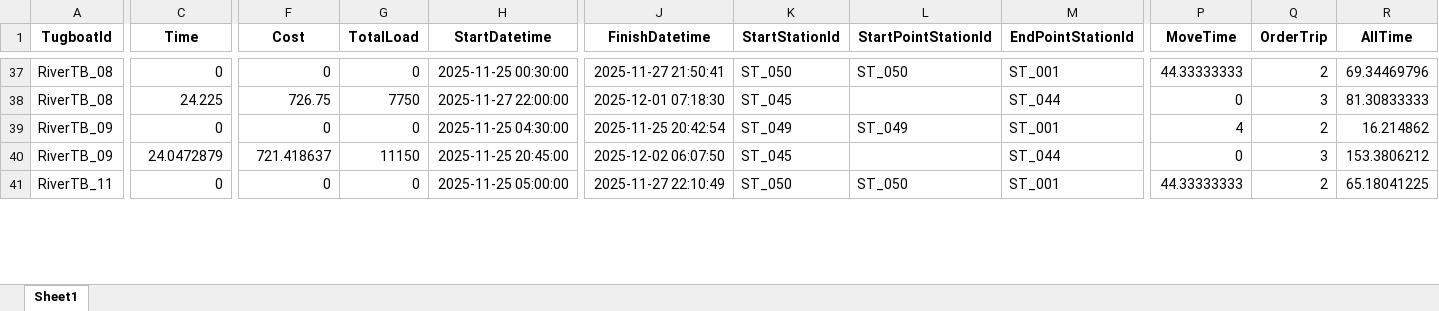
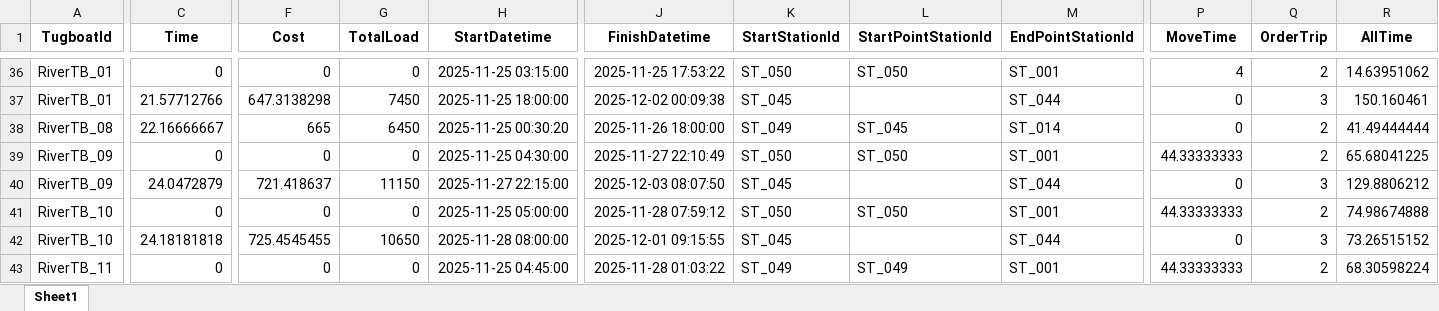
Before and after one commit to babankbro/Tugboat, an Excel workbook: CodeVS/data/output/cost_schedule_Export_test.xlsx, sheet Sheet1, drawn as a sheet; only a part is shown, gaps mark what is left out; values as stored, in another font and other column widths than the file's, no borders; addresses are those after the commit; rows hold the shown columns only; the diff covers the shown part only; the diff names each change by its address in the sheet, - before the commit and + after, or states it on an @@ line.

```diff
--- a/CodeVS/data/output/cost_schedule_Export_test.xlsx (sheet Sheet1)
+++ b/CodeVS/data/output/cost_schedule_Export_test.xlsx (sheet Sheet1)
-A36 (TugboatId): RiverTB_08
+A36 (TugboatId): RiverTB_01
-H36 (StartDatetime): 2025-11-25 00:30:00
+H36 (StartDatetime): 2025-11-25 03:15:00
-J36 (FinishDatetime): 2025-11-27 21:50:41
+J36 (FinishDatetime): 2025-11-25 17:53:22
-P36 (MoveTime): 44.33333333
+P36 (MoveTime): 4
-R36 (AllTime): 69.34469796
+R36 (AllTime): 14.63951062
+row 37: RiverTB_01 | 21.57712766 | 647.3138298 | 7450 | 2025-11-25 18:00:00 | 2025-12-02 00:09:38 | ST_045 |  | ST_044 | 0 | 3 | 150.160461
-C38 (Time): 24.225
+C38 (Time): 22.16666667
-F38 (Cost): 726.75
+F38 (Cost): 665
-G38 (TotalLoad): 7750
+G38 (TotalLoad): 6450
-H38 (StartDatetime): 2025-11-27 22:00:00
+H38 (StartDatetime): 2025-11-25 00:30:20
-J38 (FinishDatetime): 2025-12-01 07:18:30
+J38 (FinishDatetime): 2025-11-26 18:00:00
-K38 (StartStationId): ST_045
+K38 (StartStationId): ST_049
-L38 (StartPointStationId): (empty)
+L38 (StartPointStationId): ST_045
-M38 (EndPointStationId): ST_044
+M38 (EndPointStationId): ST_014
-Q38 (OrderTrip): 3
+Q38 (OrderTrip): 2
-R38 (AllTime): 81.30833333
+R38 (AllTime): 41.49444444
-J39 (FinishDatetime): 2025-11-25 20:42:54
+J39 (FinishDatetime): 2025-11-27 22:10:49
-K39 (StartStationId): ST_049
+K39 (StartStationId): ST_050
-L39 (StartPointStationId): ST_049
+L39 (StartPointStationId): ST_050
-P39 (MoveTime): 4
+P39 (MoveTime): 44.33333333
-R39 (AllTime): 16.214862
+R39 (AllTime): 65.68041225
-H40 (StartDatetime): 2025-11-25 20:45:00
+H40 (StartDatetime): 2025-11-27 22:15:00
-J40 (FinishDatetime): 2025-12-02 06:07:50
+J40 (FinishDatetime): 2025-12-03 08:07:50
-R40 (AllTime): 153.3806212
+R40 (AllTime): 129.8806212
+row 41: RiverTB_10 | 0 | 0 | 0 | 2025-11-25 05:00:00 | 2025-11-28 07:59:12 | ST_050 | ST_050 | ST_001 | 44.33333333 | 2 | 74.98674888
+row 42: RiverTB_10 | 24.18181818 | 725.4545455 | 10650 | 2025-11-28 08:00:00 | 2025-12-01 09:15:55 | ST_045 |  | ST_044 | 0 | 3 | 73.26515152
-H43 (StartDatetime): 2025-11-25 05:00:00
+H43 (StartDatetime): 2025-11-25 04:45:00
-J43 (FinishDatetime): 2025-11-27 22:10:49
+J43 (FinishDatetime): 2025-11-28 01:03:22
-K43 (StartStationId): ST_050
+K43 (StartStationId): ST_049
-L43 (StartPointStationId): ST_050
+L43 (StartPointStationId): ST_049
-R43 (AllTime): 65.18041225
+R43 (AllTime): 68.30598224
```
Also changed, not shown: 17 added rows, 19 removed rows and 105 edited cells elsewhere in this sheet, CodeVS/data/output/barge_cost_schedule_Export_test.xlsx, CodeVS/data/output/barge_schedule_Export_test.xlsx, 8 other files.
